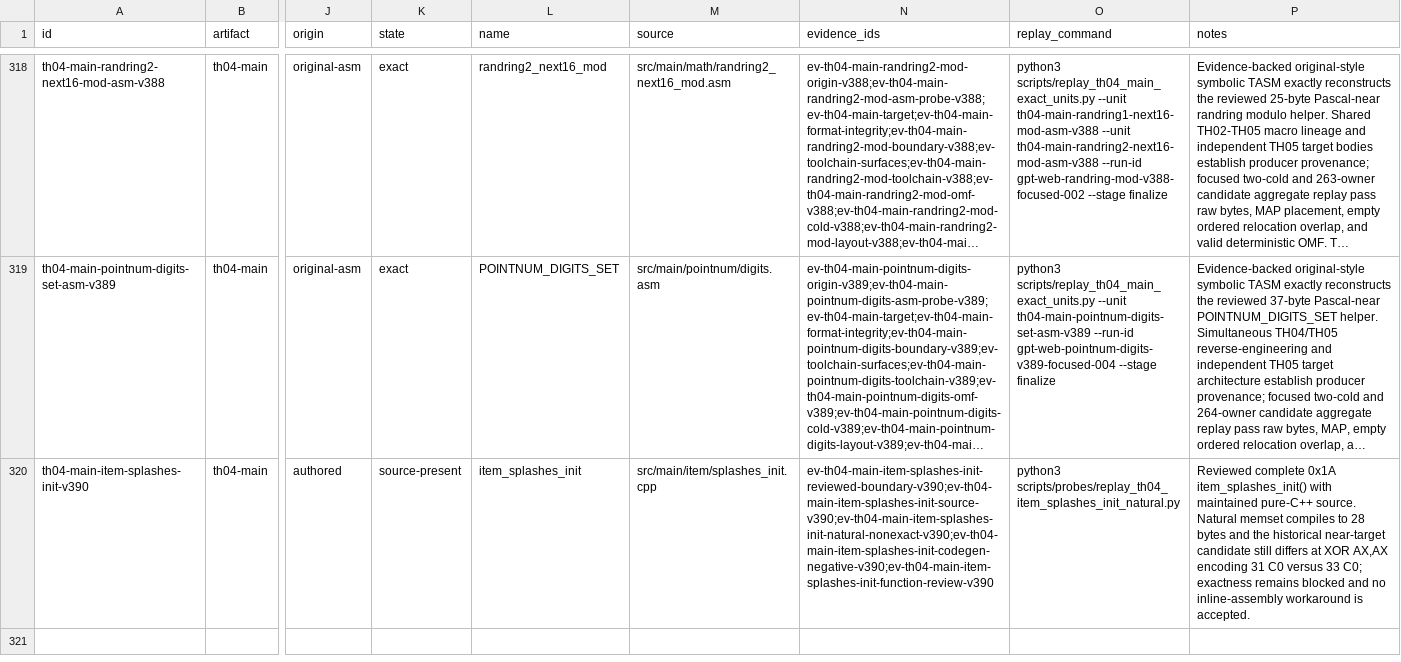
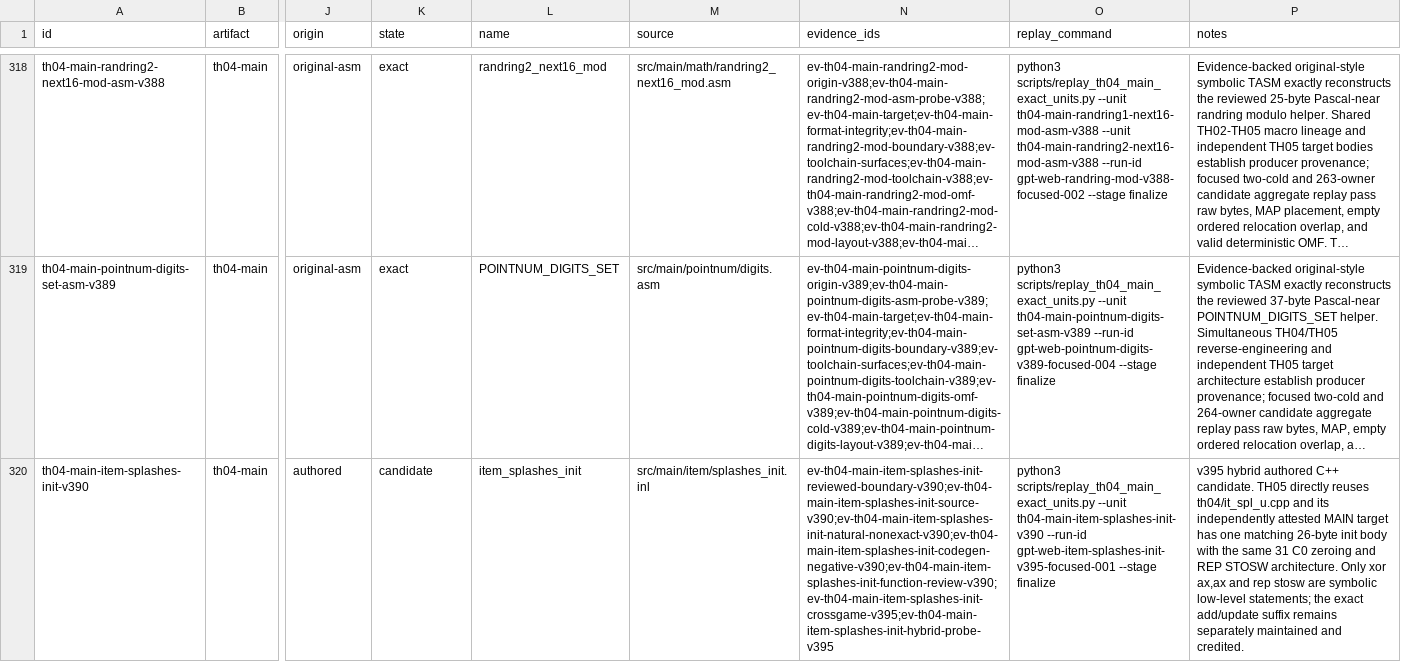
Before and after one commit to N0zoM1z0/th04, a CSV file: config/units.csv, drawn as a sheet; only a part is shown, gaps mark what is left out; long unchanged cells end in …; the diff names each change by its address in the sheet, - before the commit and + after, or states it on an @@ line.

Commit message:
gpt-web: add TH04 item splashes hybrid candidate

```diff
--- a/config/units.csv
+++ b/config/units.csv
-K320 (state): source-present
+K320 (state): candidate
-M320 (source): src/main/item/splashes_init.cpp
+M320 (source): src/main/item/splashes_init.inl
-N320 (evidence_ids): ev-th04-main-item-splashes-init-reviewed-boundary-v390;ev-th04-main-item-splashes-init-source-v390;ev-th04-main-item-splashes-init-natural-nonexact-v390;ev-th04-main-item-splashes-init-codegen-negative-v390;ev-th04-main-item-splashes-init-function-review-v390
+N320 (evidence_ids): ev-th04-main-item-splashes-init-reviewed-boundary-v390;ev-th04-main-item-splashes-init-source-v390;ev-th04-main-item-splashes-init-natural-nonexact-v390;ev-th04-main-item-splashes-init-codegen-negative-v390;ev-th04-main-item-splashes-init-function-review-v390;ev-th04-main-item-splashes-init-crossgame-v395;ev-th04-main-item-splashes-init-hybrid-probe-v395
-O320 (replay_command): python3 scripts/probes/replay_th04_item_splashes_init_natural.py
+O320 (replay_command): python3 scripts/replay_th04_main_exact_units.py --unit th04-main-item-splashes-init-v390 --run-id gpt-web-item-splashes-init-v395-focused-001 --stage finalize
-P320 (notes): Reviewed complete 0x1A item_splashes_init() with maintained pure-C++ source. Natural memset compiles to 28 bytes and the historical near-target candidate still differs at XOR AX,AX encoding 31 C0 versus 33 C0; exactness remains blocked and no inline-assembly workaround is accepted.
+P320 (notes): v395 hybrid authored C++ candidate. TH05 directly reuses th04/it_spl_u.cpp and its independently attested MAIN target has one matching 26-byte init body with the same 31 C0 zeroing and REP STOSW architecture. Only xor ax,ax and rep stosw are symbolic low-level statements; the exact add/update suffix remains separately maintained and credited.
```
Also changed, not shown: 3 other files.
